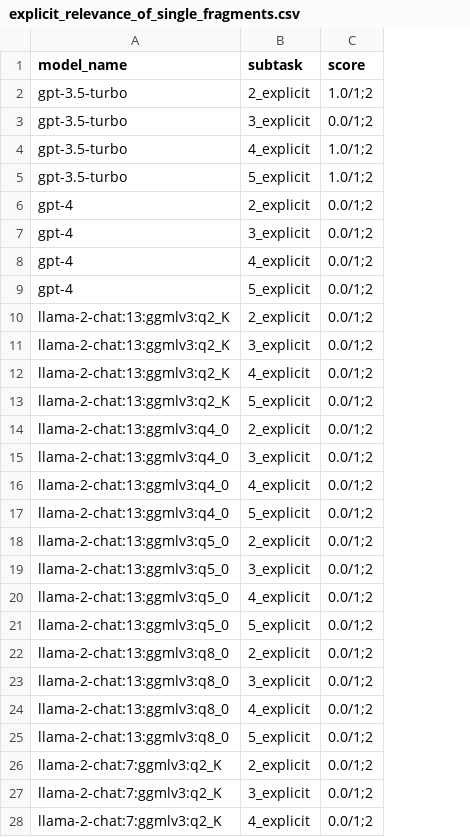
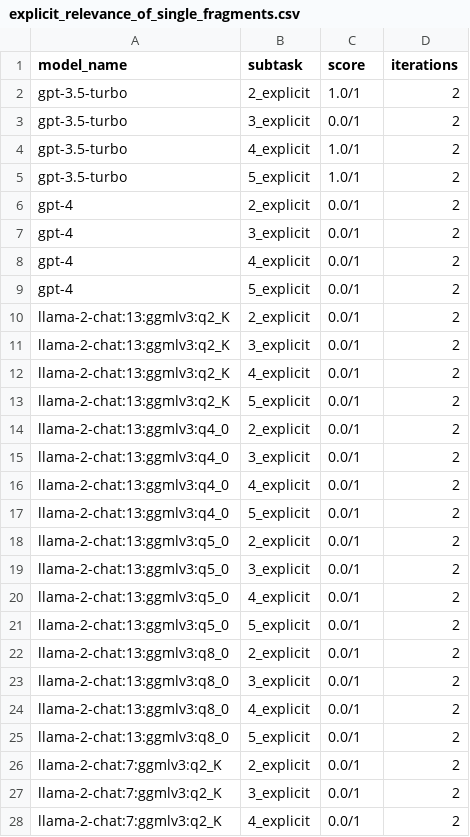
Before and after one commit to biocypher/biochatter, a CSV file: benchmark/results/explicit_relevance_of_single_fragments.csv, drawn as a sheet; only a part is shown; the diff covers the shown part only; the diff names each change by its address in the sheet, - before the commit and + after, or states it on an @@ line.

```diff
--- a/benchmark/results/explicit_relevance_of_single_fragments.csv
+++ b/benchmark/results/explicit_relevance_of_single_fragments.csv
+column D (iterations), rows 2-28: all 2
-C2 (score): 1.0/1;2
+C2 (score): 1.0/1
-C3 (score): 0.0/1;2
+C3 (score): 0.0/1
-C4:C5 (score): 1.0/1;2
+C4:C5 (score): 1.0/1
-C6:C28 (score): 0.0/1;2
+C6:C28 (score): 0.0/1
```
Also changed, not shown: 29 edited cells elsewhere in this file, benchmark/results/end_to_end_query_generation.csv, benchmark/results/implicit_relevance_of_multiple_fragments.csv, 17 other files.
